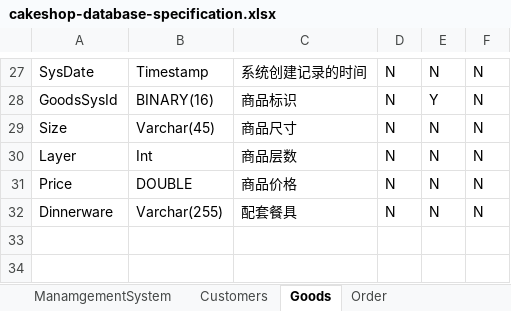
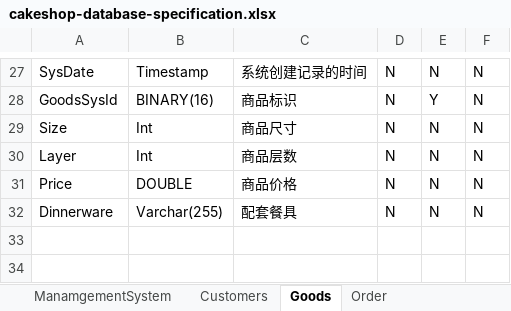
Before and after one commit to FL-LearningGroup/LucasNote, an Excel workbook: application/cake-shop/cakeshop-database-specification.xlsx, sheet Goods, drawn as a sheet; only a part is shown, gaps mark what is left out; values as stored, in another font and other column widths than the file's, no borders; the diff names each change by its address in the sheet, - before the commit and + after, or states it on an @@ line.

```diff
--- a/application/cake-shop/cakeshop-database-specification.xlsx (sheet Goods)
+++ b/application/cake-shop/cakeshop-database-specification.xlsx (sheet Goods)
-B29: Varchar(45)
+B29: Int
```
Also changed, not shown: sheet Order, 7 other files.
